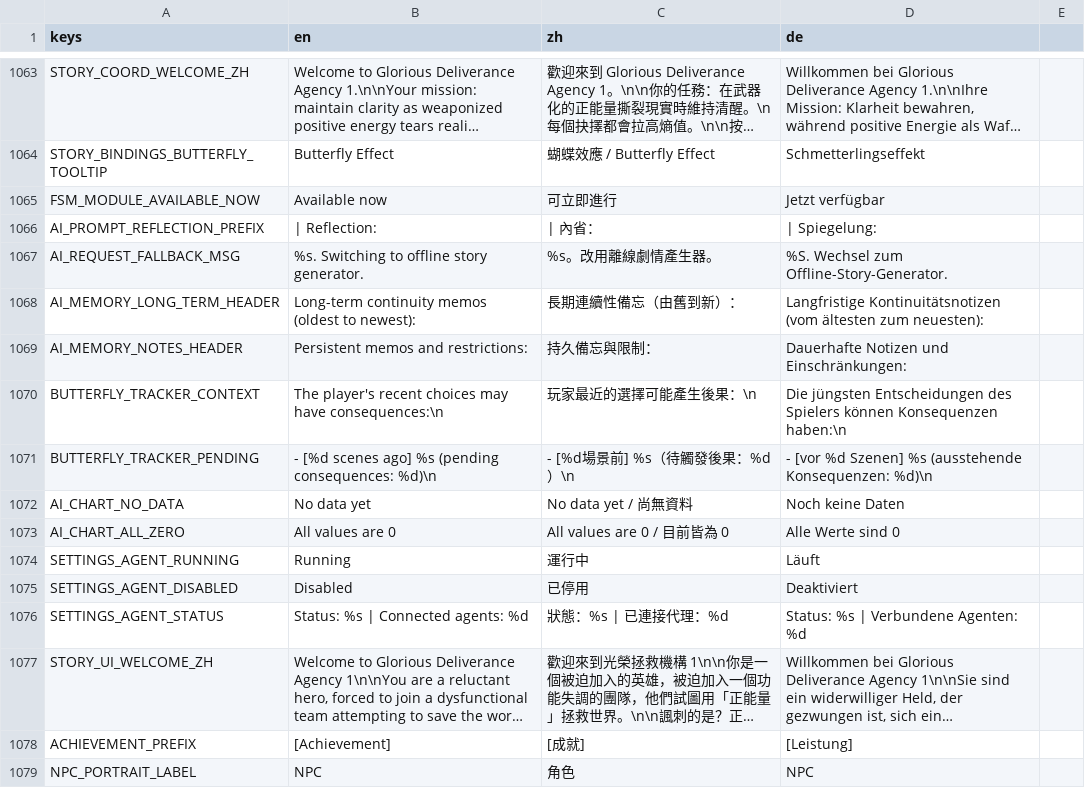
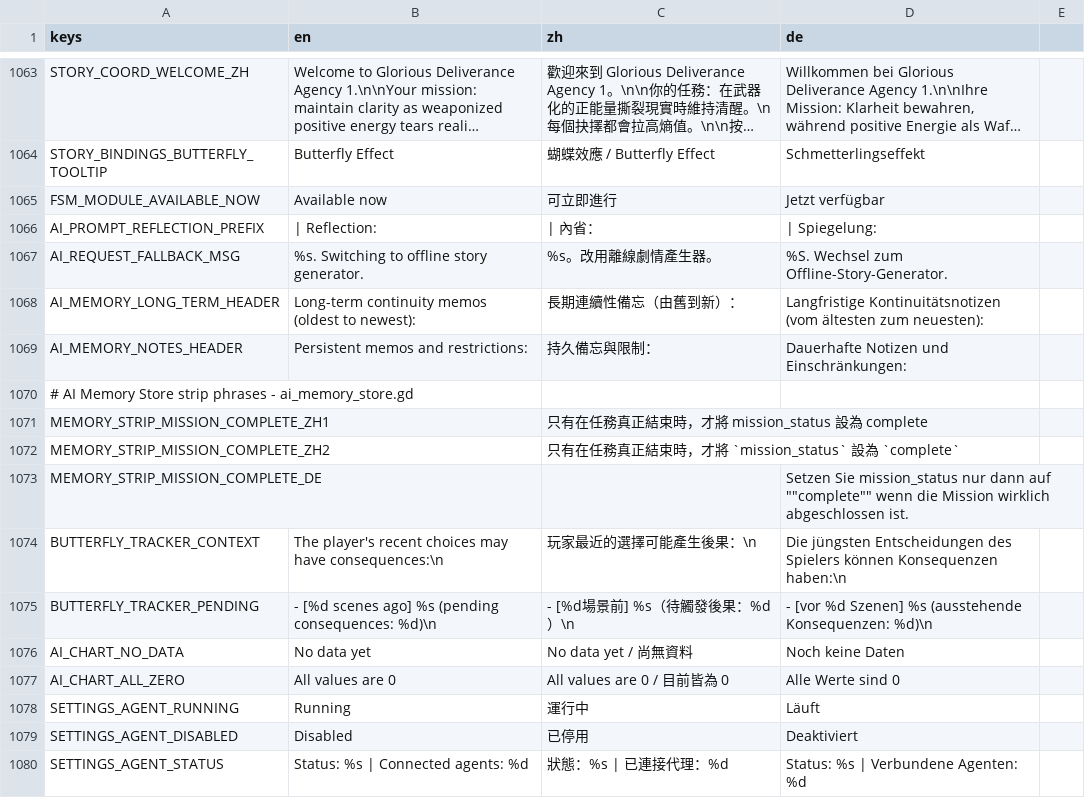
Before and after one commit to DUN-dd/Individual-Project, a CSV file: 1.Codebase/localization/gda1_translations.csv, drawn as a sheet; only a part is shown, gaps mark what is left out; the shorter side is filled out with more unchanged rows; long unchanged cells end in …; the diff covers the shown part only; the diff names each change by its address in the sheet, - before the commit and + after, or states it on an @@ line.

```diff
--- a/1.Codebase/localization/gda1_translations.csv
+++ b/1.Codebase/localization/gda1_translations.csv
+row 1070: # AI Memory Store strip phrases - ai_memory_store.gd
+row 1071: MEMORY_STRIP_MISSION_COMPLETE_ZH1 |  | 只有在任務真正結束時，才將 mission_status 設為 complete
+row 1072: MEMORY_STRIP_MISSION_COMPLETE_ZH2 |  | 只有在任務真正結束時，才將 `mission_status` 設為 `complete`
+row 1073: MEMORY_STRIP_MISSION_COMPLETE_DE |  |  | Setzen Sie mission_status nur dann auf ""complete"" wenn die Mission wirklich abgeschlossen ist.
```
Also changed, not shown: 25 added rows elsewhere in this file, 3 other files.
